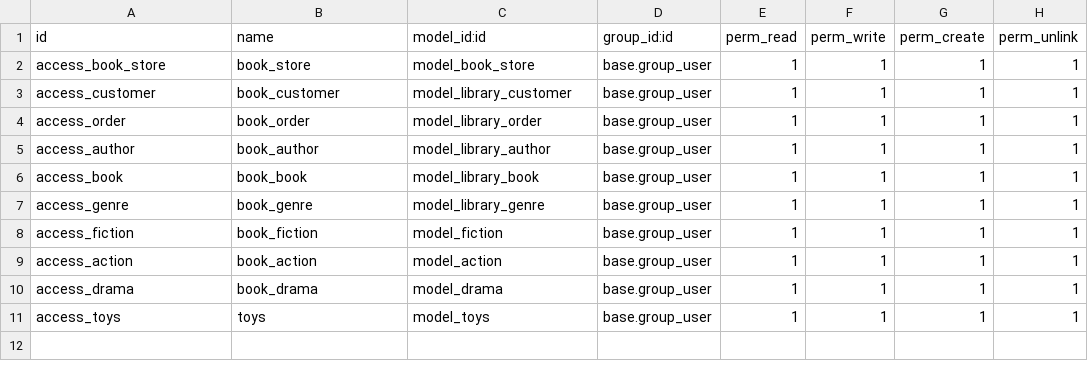
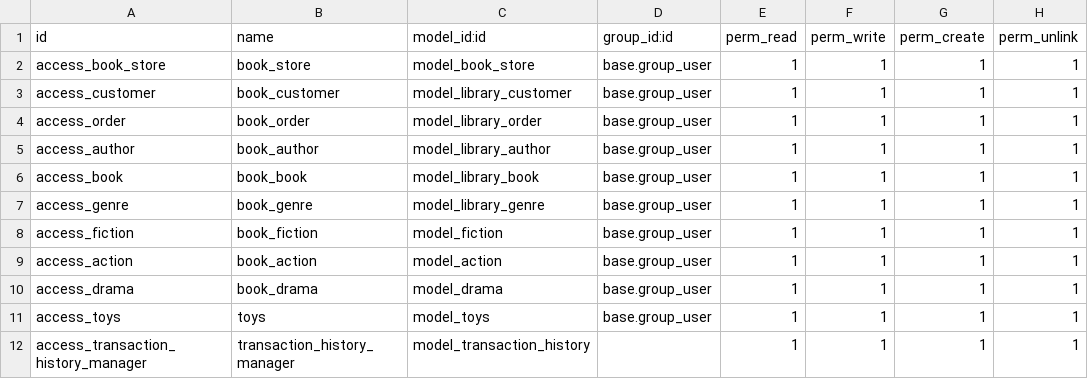
Before and after one commit to 3bdo72/odoo17, a CSV file: custom-addons/book-store/security/ir.model.access.csv, drawn as a sheet.

Commit message:
feat: :sparkles: Add a croos-model creation within the transaction history model

```diff
--- a/custom-addons/book-store/security/ir.model.access.csv
+++ b/custom-addons/book-store/security/ir.model.access.csv
@@ -11 +11,2 @@ access_drama,book_drama,model_drama,base.group_user,1,1,1,1
 access_toys,toys,model_toys,base.group_user,1,1,1,1
+access_transaction_history_manager,transaction_history_manager,model_transaction_history,,1,1,1,1
```
Also changed, not shown: 6 other files.
